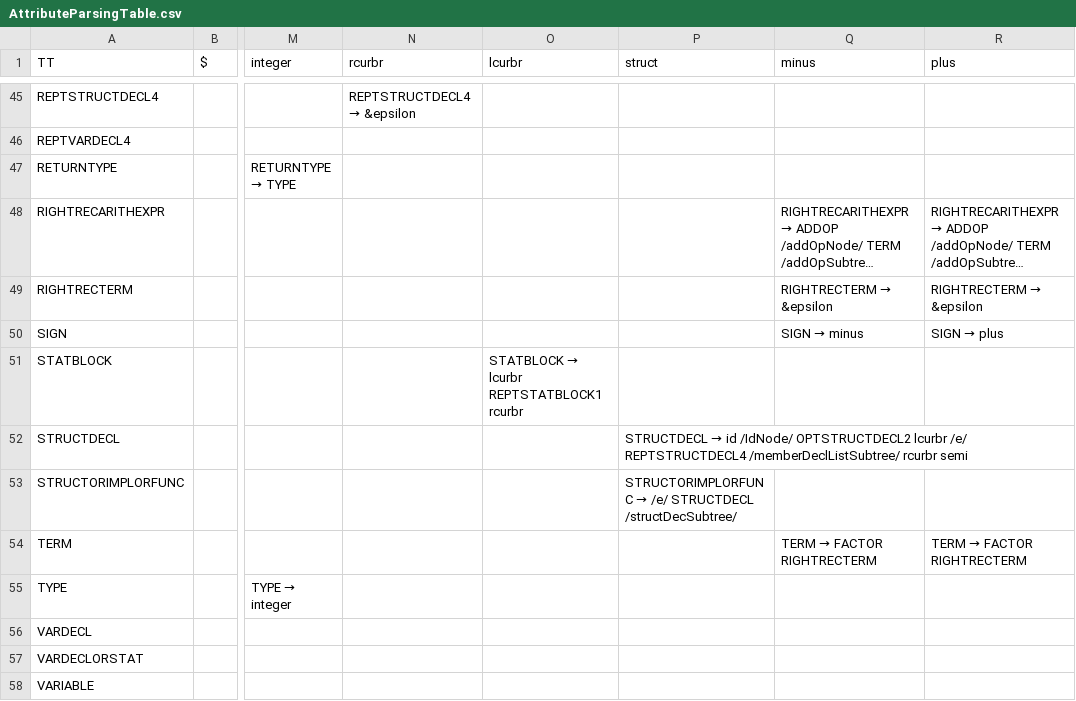
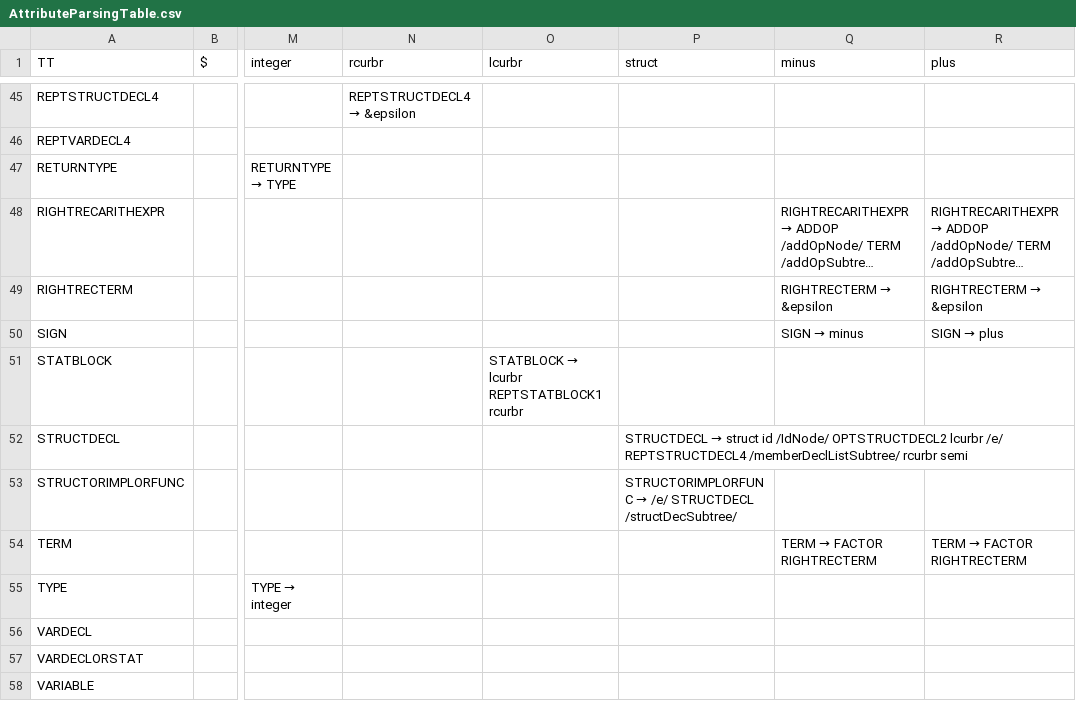
Before and after one commit to RuslanDallin/COMP442-CompilerDesign, a CSV file: project/AttributeParsingTable.csv, drawn as a sheet; only a part is shown, gaps mark what is left out; long unchanged cells end in …; the diff names each change by its address in the sheet, - before the commit and + after, or states it on an @@ line.

```diff
--- a/project/AttributeParsingTable.csv
+++ b/project/AttributeParsingTable.csv
@@ P52 (struct): STRUCTDECL → id /IdNode/… → STRUCTDECL → struct id /IdNode/… @@
```
Also changed, not shown: 3 other files.
